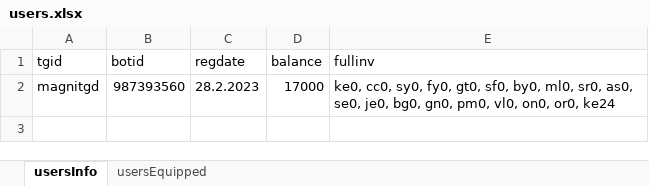
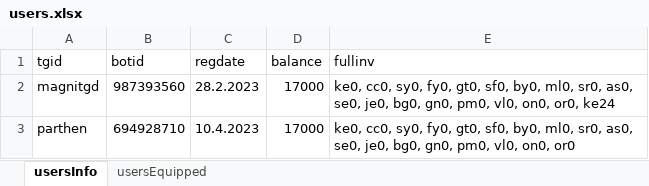
Before and after one commit to MaGNitGD/valoshopbot, an Excel workbook: ValoShop/users.xlsx, sheet usersInfo, drawn as a sheet; values as stored, in another font and other column widths than the file's, no borders; the diff names each change by its address in the sheet, - before the commit and + after, or states it on an @@ line.

```diff
--- a/ValoShop/users.xlsx (sheet usersInfo)
+++ b/ValoShop/users.xlsx (sheet usersInfo)
+row 3: parthen | 694928710 | 10.4.2023 | 17000 | ke0, cc0, sy0, fy0, gt0, sf0, by0, ml0, sr0, as0, se0, je0, bg0, gn0, pm0, vl0, on0, or0
```
Also changed, not shown: sheet usersEquipped, ValoShop/skins.xlsx, 1 other file.
